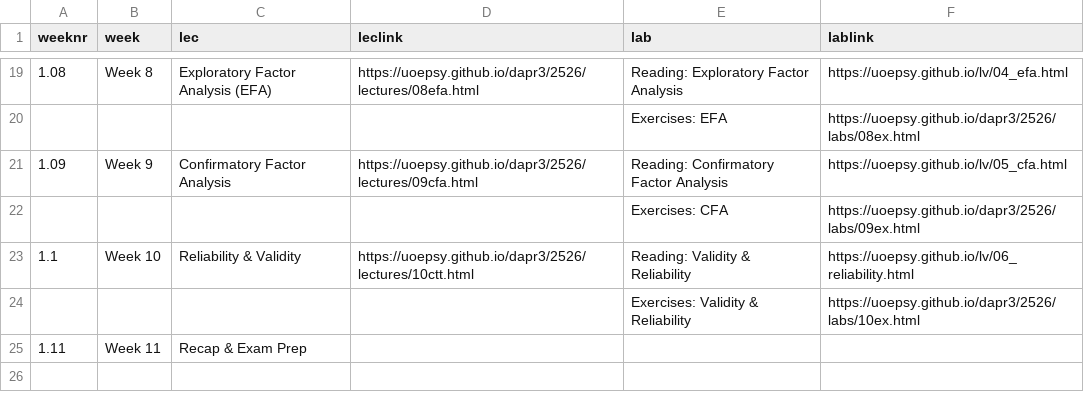
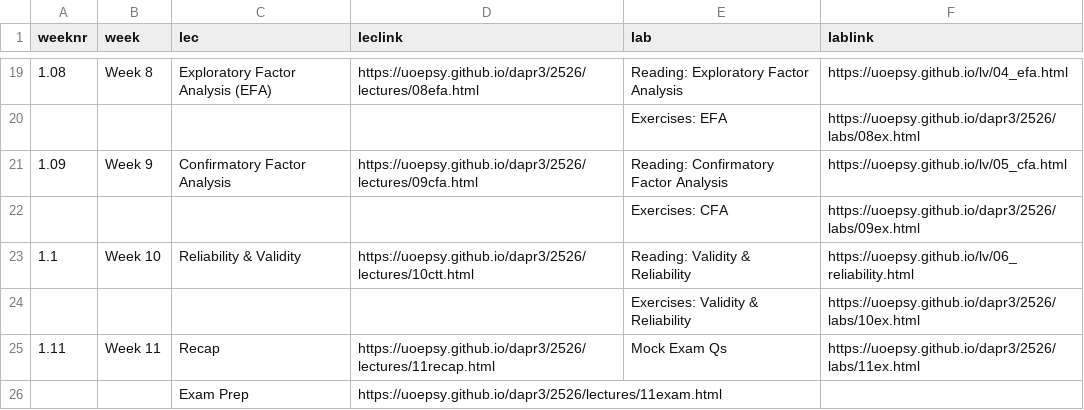
Before and after one commit to uoepsy/dapr3, a CSV file: docs/2526/course_materials.csv, drawn as a sheet; only a part is shown, gaps mark what is left out.

```diff
--- a/docs/2526/course_materials.csv
+++ b/docs/2526/course_materials.csv
@@ -25,2 +25,3 @@ weeknr,week,lec,leclink,lab,lablink
 ,,,,Exercises: Validity & Reliability,https://uoepsy.github.io/dapr3/2526/labs/10ex.html
-1.11,Week 11,Recap & Exam Prep,,,
+1.11,Week 11,Recap,https://uoepsy.github.io/dapr3/2526/lectures/11recap.html,Mock Exam Qs,https://uoepsy.github.io/dapr3/2526/labs/11ex.html
+,,Exam Prep,https://uoepsy.github.io/dapr3/2526/lectures/11exam.html,,
```
Also changed, not shown: docs/2526/course_materials_full.csv, 6 other files.
